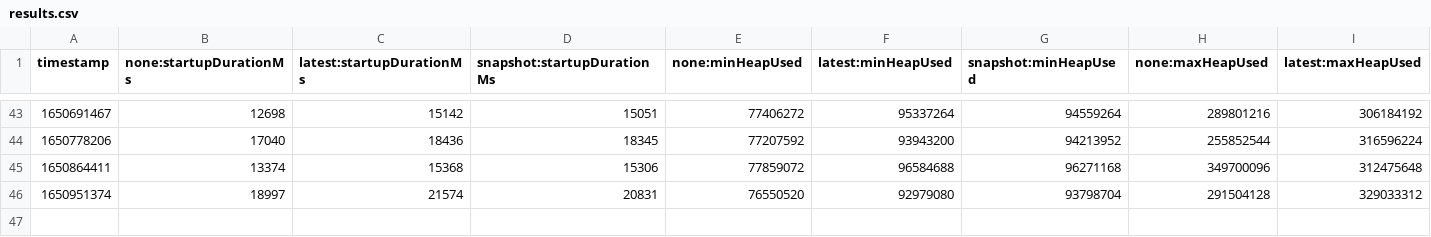
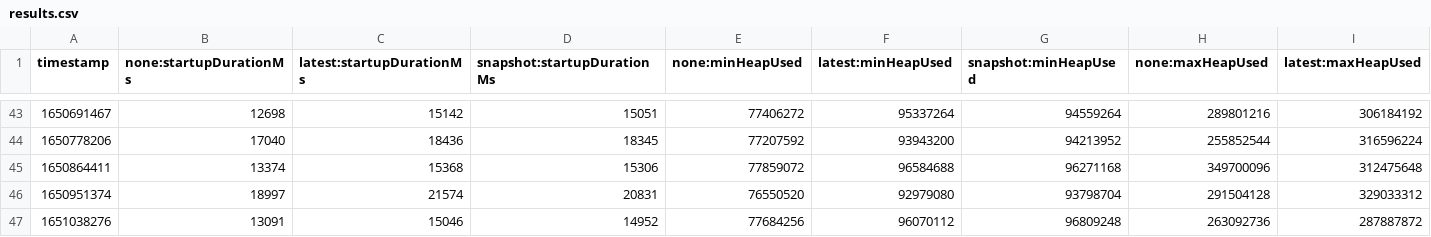
Before and after one commit to tinnapat/opentelemetry-java-instrumentation, a CSV file: benchmark-overhead/results/release/results.csv, drawn as a sheet; only a part is shown, gaps mark what is left out; rows hold the shown columns only; the diff names each change by its address in the sheet, - before the commit and + after, or states it on an @@ line.

```diff
--- a/benchmark-overhead/results/release/results.csv
+++ b/benchmark-overhead/results/release/results.csv
+row 47: 1651038276 | 13091 | 15046 | 14952 | 77684256 | 96070112 | 96809248 | 263092736 | 287887872
```
Also changed, not shown: 1 other file.
